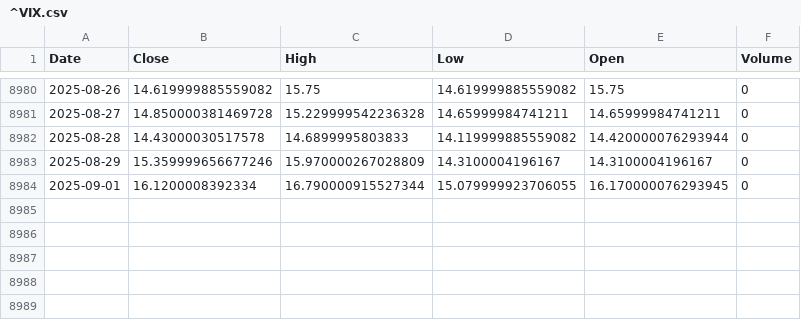
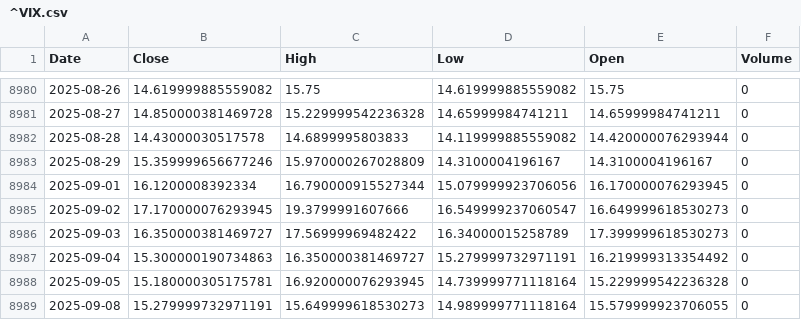
Before and after one commit to alitalbi/storage_data_fy, a CSV file: ^VIX.csv, drawn as a sheet; only a part is shown, gaps mark what is left out.

Commit message:
Update ^VIX.csv with latest hourly data

```diff
--- a/^VIX.csv
+++ b/^VIX.csv
@@ -8983,2 +8983,7 @@ Date,Close,High,Low,Open,Volume
 2025-08-29,15.359999656677246,15.970000267028809,14.3100004196167,14.3100004196167,0
-2025-09-01,16.1200008392334,16.790000915527344,15.079999923706055,16.170000076293945,0
+2025-09-01,16.1200008392334,16.790000915527344,15.079999923706056,16.170000076293945,0
+2025-09-02,17.170000076293945,19.3799991607666,16.549999237060547,16.649999618530273,0
+2025-09-03,16.350000381469727,17.56999969482422,16.34000015258789,17.399999618530273,0
+2025-09-04,15.300000190734863,16.350000381469727,15.279999732971191,16.219999313354492,0
+2025-09-05,15.180000305175781,16.920000076293945,14.739999771118164,15.229999542236328,0
+2025-09-08,15.279999732971191,15.649999618530273,14.989999771118164,15.579999923706055,0
```
